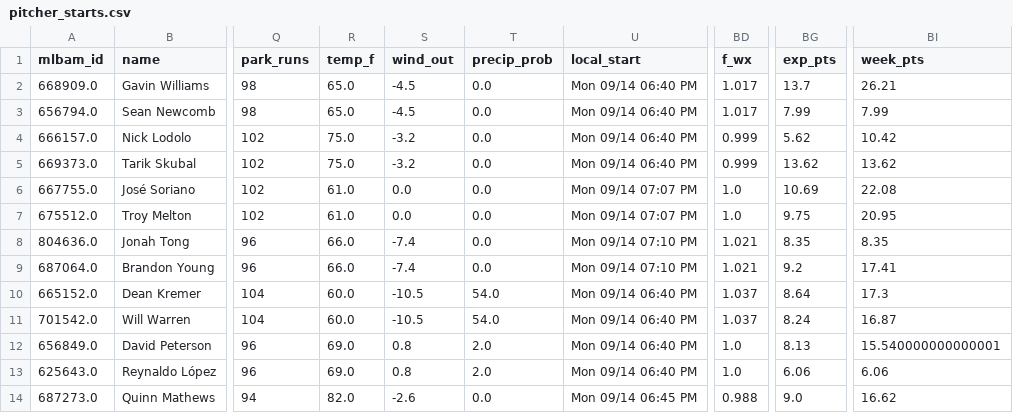
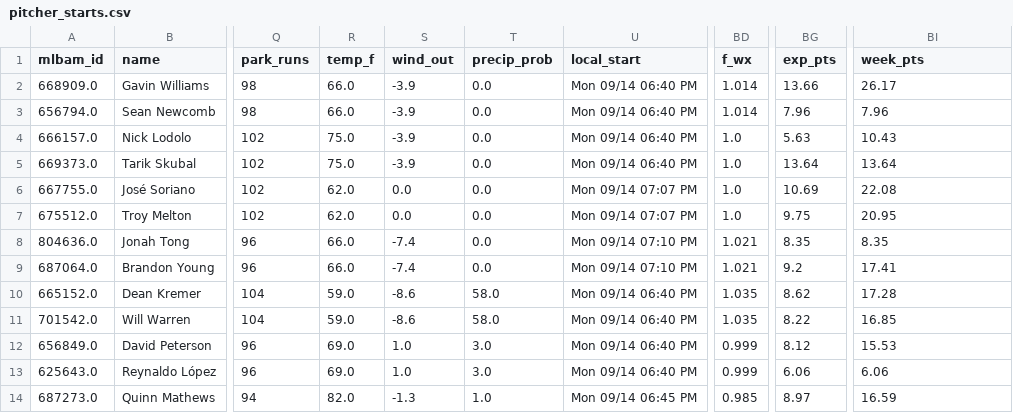
Before and after one commit to Albierrto/philly-special-lab, a CSV file: output/streamers/pitcher_starts.csv, drawn as a sheet; only a part is shown, gaps mark what is left out; the diff covers the shown part only; the diff names each change by its address in the sheet, - before the commit and + after, or states it on an @@ line.

```diff
--- a/output/streamers/pitcher_starts.csv
+++ b/output/streamers/pitcher_starts.csv
-R2:R3 (temp_f): 65.0
+R2:R3 (temp_f): 66.0
-S2:S3 (wind_out): -4.5
+S2:S3 (wind_out): -3.9
-BD2:BD3 (f_wx): 1.017
+BD2:BD3 (f_wx): 1.014
-BG2 (exp_pts): 13.7
+BG2 (exp_pts): 13.66
-BI2 (week_pts): 26.21
+BI2 (week_pts): 26.17
-BG3 (exp_pts): 7.99
+BG3 (exp_pts): 7.96
-BI3 (week_pts): 7.99
+BI3 (week_pts): 7.96
-S4:S5 (wind_out): -3.2
+S4:S5 (wind_out): -3.9
-BD4:BD5 (f_wx): 0.999
+BD4:BD5 (f_wx): 1.0
-BG4 (exp_pts): 5.62
+BG4 (exp_pts): 5.63
-BI4 (week_pts): 10.42
+BI4 (week_pts): 10.43
-BG5 (exp_pts): 13.62
+BG5 (exp_pts): 13.64
-BI5 (week_pts): 13.62
+BI5 (week_pts): 13.64
-R6:R7 (temp_f): 61.0
+R6:R7 (temp_f): 62.0
-R10:R11 (temp_f): 60.0
+R10:R11 (temp_f): 59.0
-S10:S11 (wind_out): -10.5
+S10:S11 (wind_out): -8.6
-T10:T11 (precip_prob): 54.0
+T10:T11 (precip_prob): 58.0
-BD10:BD11 (f_wx): 1.037
+BD10:BD11 (f_wx): 1.035
-BG10 (exp_pts): 8.64
+BG10 (exp_pts): 8.62
-BI10 (week_pts): 17.3
+BI10 (week_pts): 17.28
-BG11 (exp_pts): 8.24
+BG11 (exp_pts): 8.22
-BI11 (week_pts): 16.87
+BI11 (week_pts): 16.85
-S12:S13 (wind_out): 0.8
+S12:S13 (wind_out): 1.0
-T12:T13 (precip_prob): 2.0
+T12:T13 (precip_prob): 3.0
-BD12:BD13 (f_wx): 1.0
+BD12:BD13 (f_wx): 0.999
-BG12 (exp_pts): 8.13
+BG12 (exp_pts): 8.12
-BI12 (week_pts): 15.540000000000001
+BI12 (week_pts): 15.53
-S14 (wind_out): -2.6
+S14 (wind_out): -1.3
-T14 (precip_prob): 0.0
+T14 (precip_prob): 1.0
-BD14 (f_wx): 0.988
+BD14 (f_wx): 0.985
-BG14 (exp_pts): 9.0
+BG14 (exp_pts): 8.97
-BI14 (week_pts): 16.62
+BI14 (week_pts): 16.59
```
Also changed, not shown: 44 edited cells elsewhere in this file, output/streamers/hitter_days.csv, output/streamers/hitter_week.csv, 9 other files.
